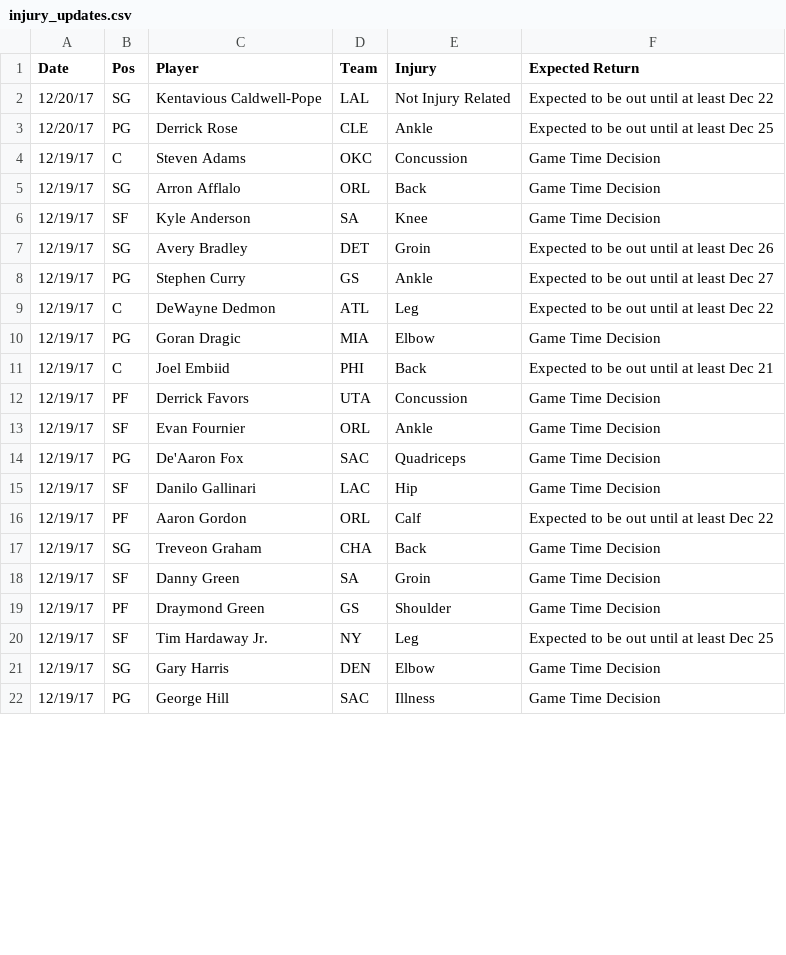
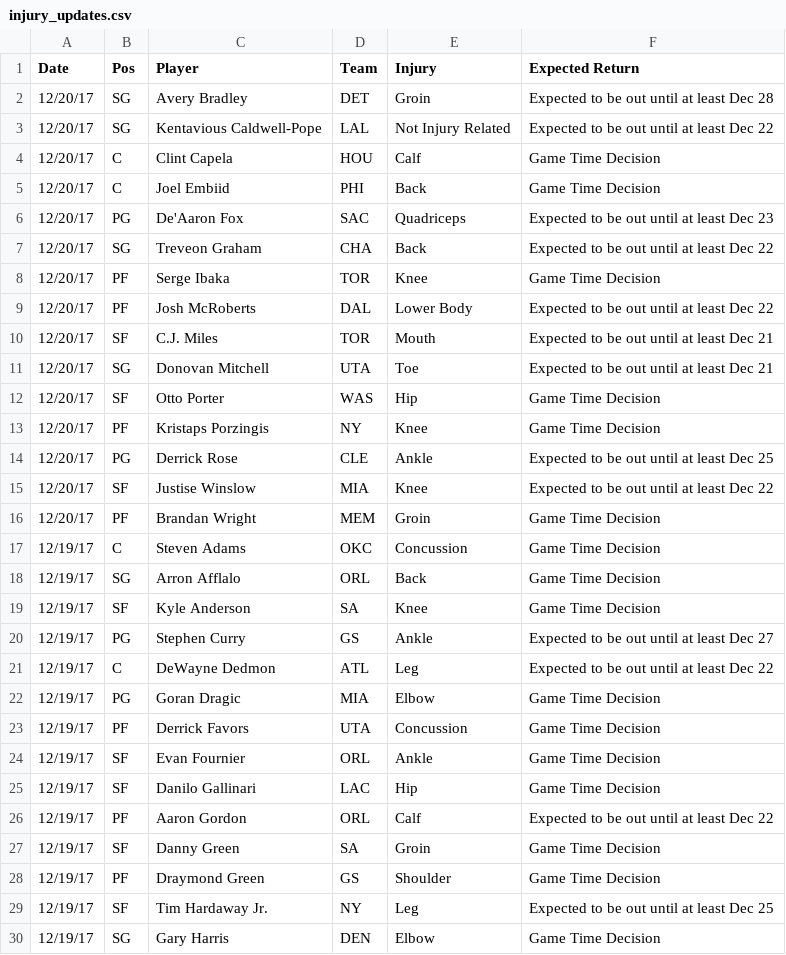
Before and after one commit to RyanOhara/SAM, a CSV file: injury_updates.csv, drawn as a sheet; only a part is shown; the shorter side is filled out with more unchanged rows; removed rows and columns are numbered as before the commit, all else as after; the diff covers the shown part only; the diff names each change by its address in the sheet, - before the commit and + after, or states it on an @@ line.

```diff
--- a/injury_updates.csv
+++ b/injury_updates.csv
+row 2: 12/20/17 | SG | Avery Bradley | DET | Groin | Expected to be out until at least Dec 28
+row 4: 12/20/17 | C | Clint Capela | HOU | Calf | Game Time Decision
+row 5: 12/20/17 | C | Joel Embiid | PHI | Back | Game Time Decision
+row 6: 12/20/17 | PG | De'Aaron Fox | SAC | Quadriceps | Expected to be out until at least Dec 23
+row 7: 12/20/17 | SG | Treveon Graham | CHA | Back | Expected to be out until at least Dec 22
+row 8: 12/20/17 | PF | Serge Ibaka | TOR | Knee | Game Time Decision
+row 9: 12/20/17 | PF | Josh McRoberts | DAL | Lower Body | Expected to be out until at least Dec 22
+row 10: 12/20/17 | SF | C.J. Miles | TOR | Mouth | Expected to be out until at least Dec 21
+row 11: 12/20/17 | SG | Donovan Mitchell | UTA | Toe | Expected to be out until at least Dec 21
+row 12: 12/20/17 | SF | Otto Porter | WAS | Hip | Game Time Decision
+row 13: 12/20/17 | PF | Kristaps Porzingis | NY | Knee | Game Time Decision
+row 15: 12/20/17 | SF | Justise Winslow | MIA | Knee | Expected to be out until at least Dec 22
+row 16: 12/20/17 | PF | Brandan Wright | MEM | Groin | Game Time Decision
-row 7: 12/19/17 | SG | Avery Bradley | DET | Groin | Expected to be out until at least Dec 26
-row 11: 12/19/17 | C | Joel Embiid | PHI | Back | Expected to be out until at least Dec 21
-row 14: 12/19/17 | PG | De'Aaron Fox | SAC | Quadriceps | Game Time Decision
-row 17: 12/19/17 | SG | Treveon Graham | CHA | Back | Game Time Decision
```
Also changed, not shown: 8 removed rows elsewhere in this file, player_updates.csv, todays_projections.csv.
